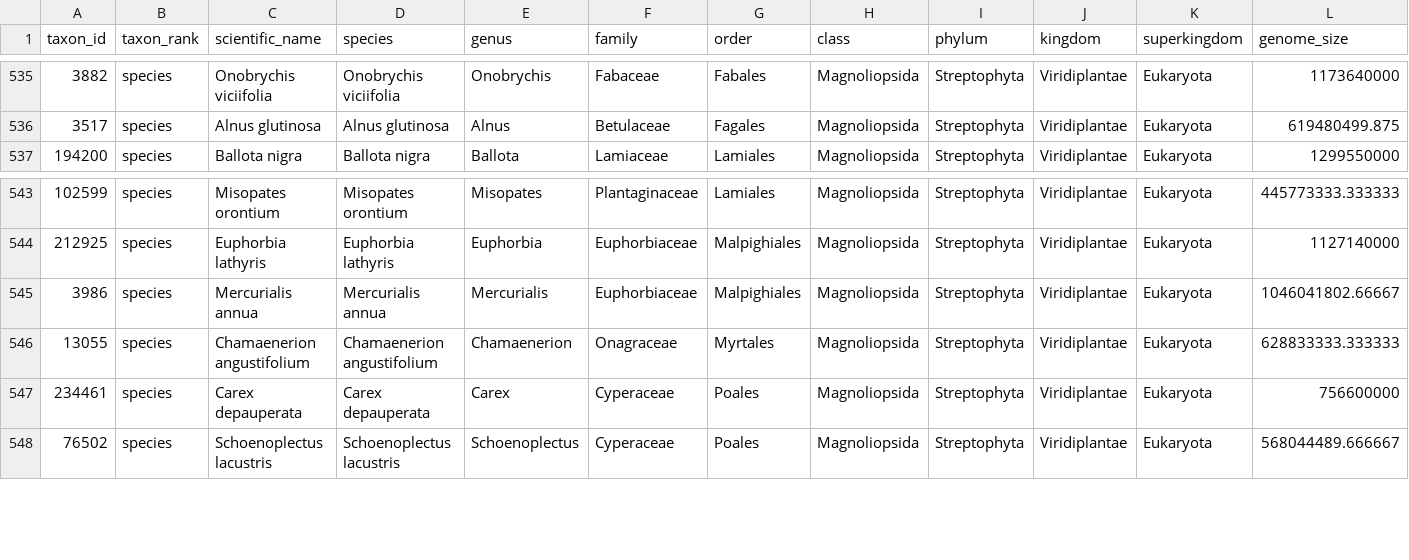
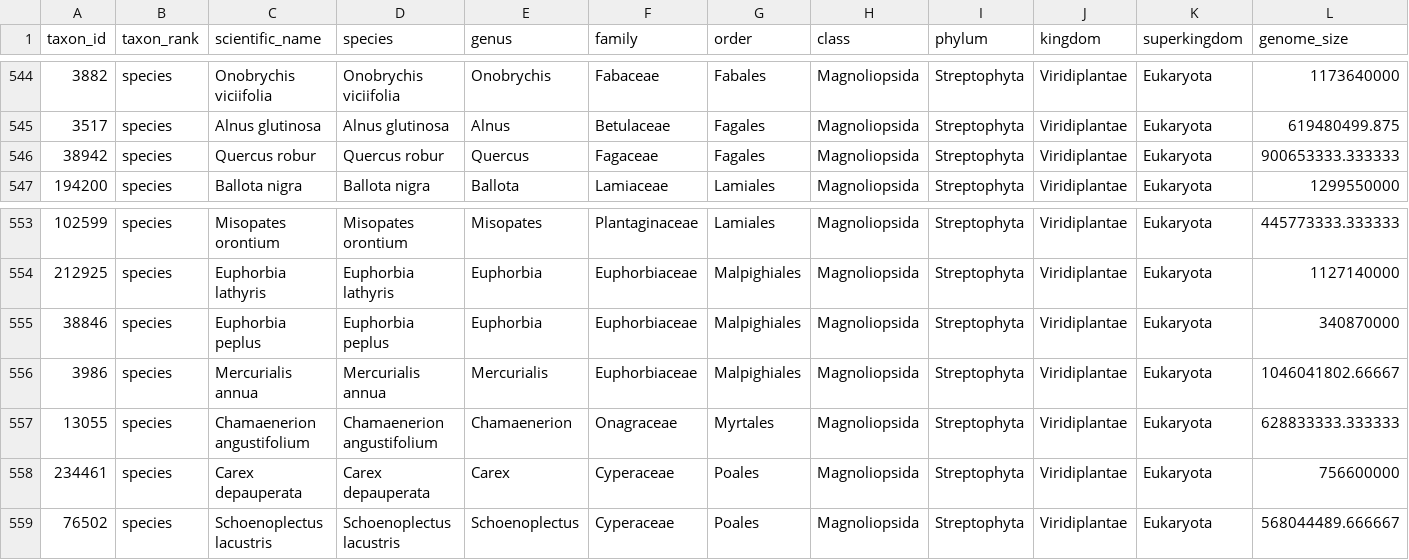
Before and after one commit to tolkit/a-telomeric-repeat-database, a TSV file: data/telo_database.tsv, drawn as a sheet; only a part is shown, gaps mark what is left out; rows hold the shown columns only; the diff covers the shown part only; the diff names each change by its address in the sheet, - before the commit and + after, or states it on an @@ line.

```diff
--- a/data/telo_database.tsv
+++ b/data/telo_database.tsv
+row 546: 38942 | species | Quercus robur | Quercus robur | Quercus | Fagaceae | Fagales | Magnoliopsida | Streptophyta | Viridiplantae | Eukaryota | 900653333.333333
+row 555: 38846 | species | Euphorbia peplus | Euphorbia peplus | Euphorbia | Euphorbiaceae | Malpighiales | Magnoliopsida | Streptophyta | Viridiplantae | Eukaryota | 340870000
```
Also changed, not shown: 11 added rows elsewhere in this file, data/taxons.csv, data/telo_seqs.tsv, 42 other files.
